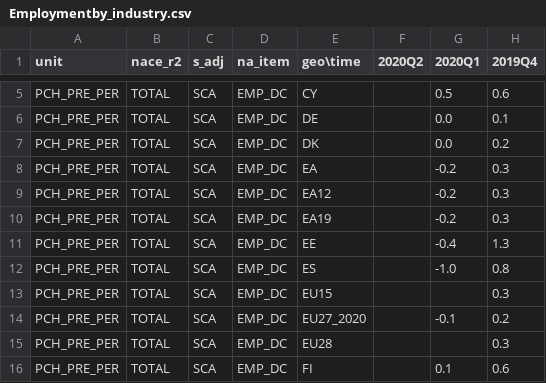
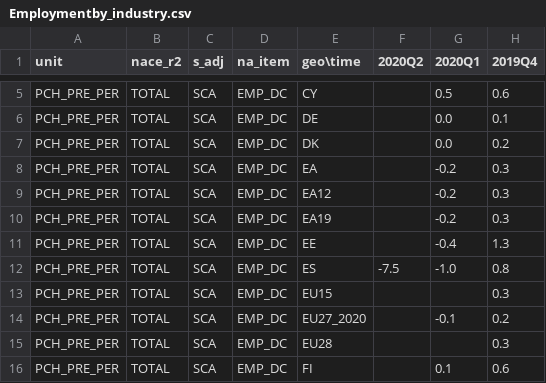
Before and after one commit to Learning-from-the-curve/dashboard-economy, a CSV file: Eurostat_data/Employmentby_industry.csv, drawn as a sheet; only a part is shown, gaps mark what is left out; the diff names each change by its address in the sheet, - before the commit and + after, or states it on an @@ line.

```diff
--- a/Eurostat_data/Employmentby_industry.csv
+++ b/Eurostat_data/Employmentby_industry.csv
-F12 (2020Q2): (empty)
+F12 (2020Q2): -7.5
```
Also changed, not shown: Eurostat_data/Gross_value_added_and_income_by_industry.csv, Eurostat_data/Harmonized_index_of_consumer_prices_monthly_data.csv, 7 other files.
